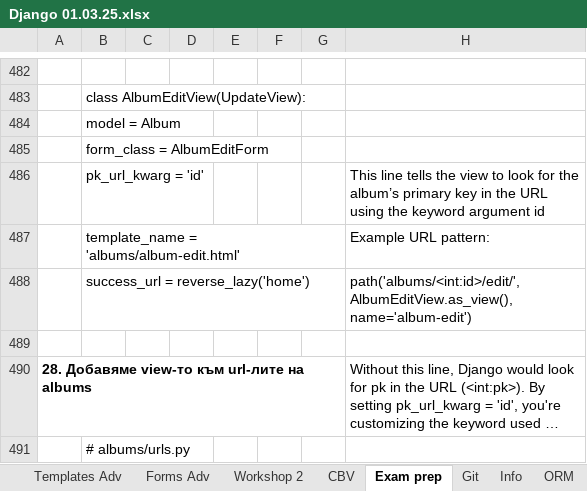
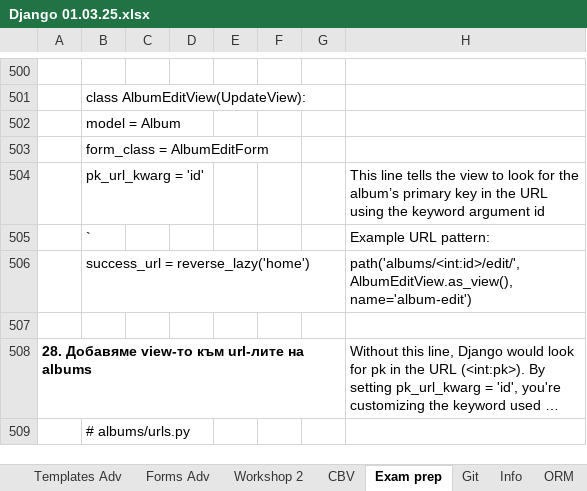
Before and after one commit to Vasil-S-Vasilev/git_test, an Excel workbook: Django 01.03.25.xlsx, sheet Exam prep, drawn as a sheet; only a part is shown, gaps mark what is left out; long unchanged cells end in …; values as stored, in another font and other column widths than the file's, no borders; charts and pictures not drawn; addresses are those after the commit; the diff covers the shown part only; the diff names each change by its address in the sheet, - before the commit and + after, or states it on an @@ line.

```diff
--- a/Django 01.03.25.xlsx (sheet Exam prep)
+++ b/Django 01.03.25.xlsx (sheet Exam prep)
-B505: template_name = 'albums/album-edit.html'
+B505: `
```
Also changed, not shown: 76 added rows and 8 edited cells elsewhere in this sheet, charts or pictures.
